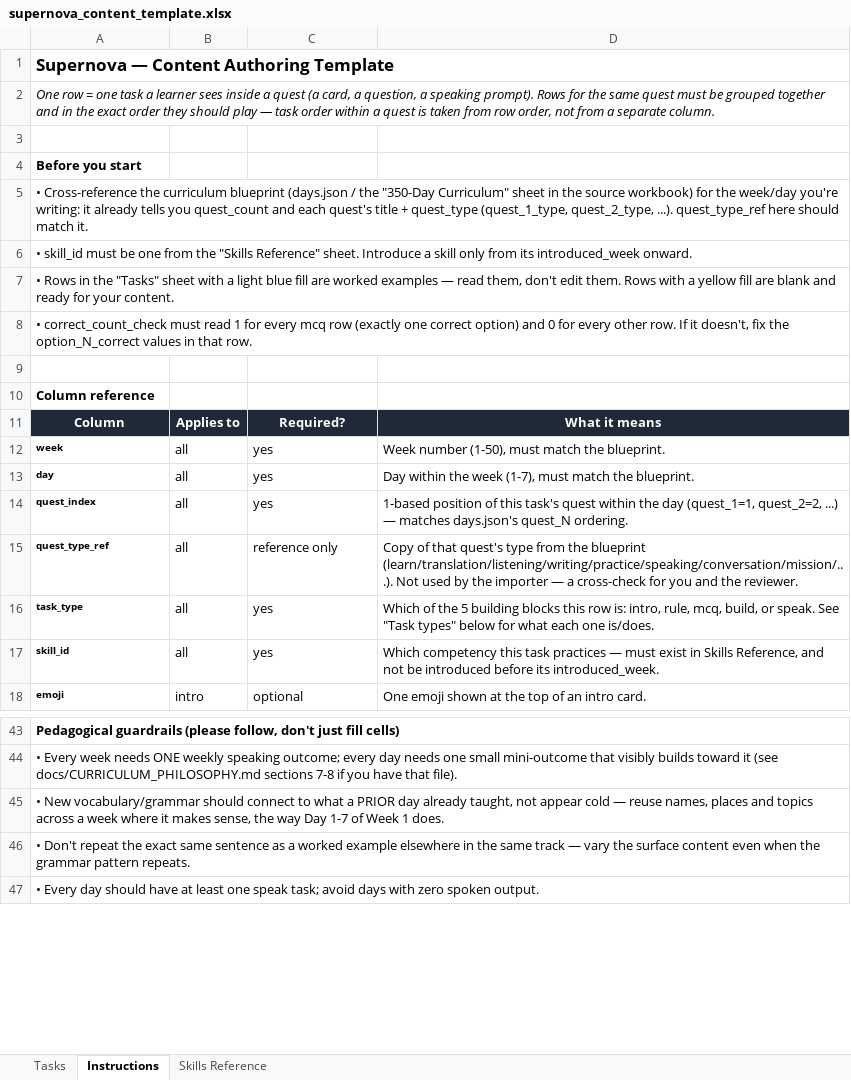
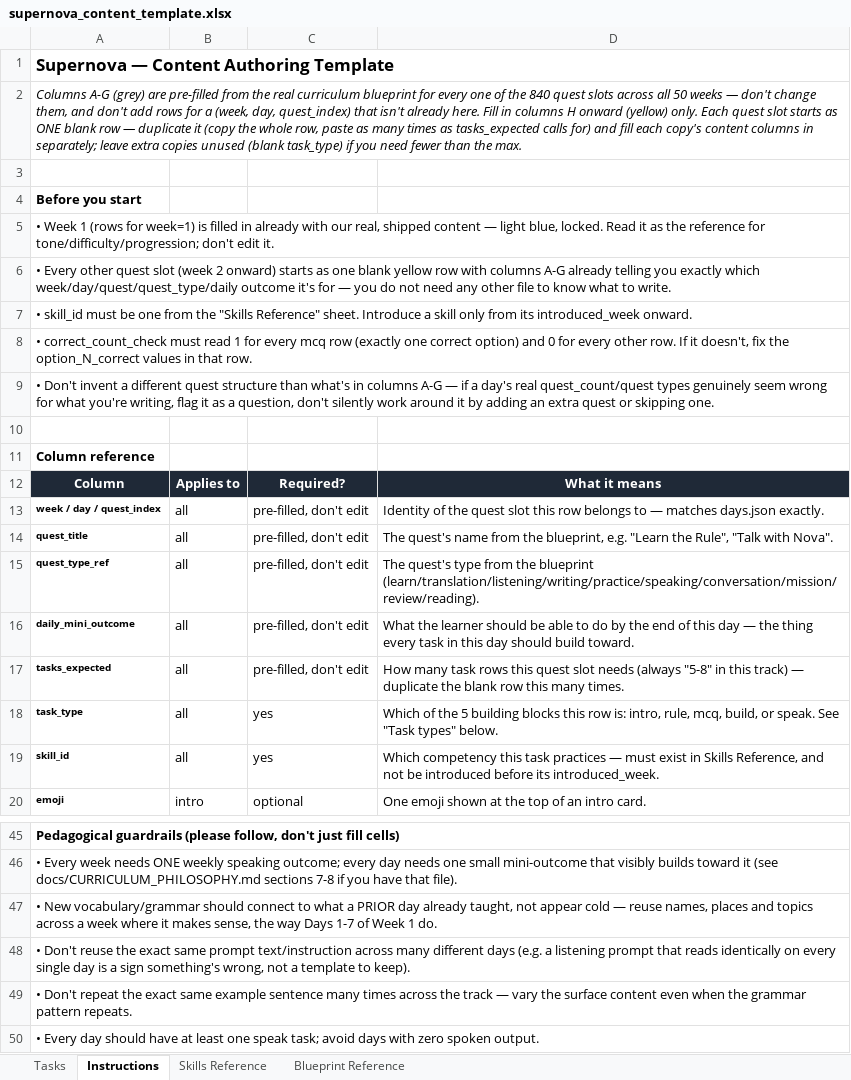
Before and after one commit to shashankdobhal/SuperLearn, an Excel workbook: docs/templates/supernova_content_template.xlsx, sheet Instructions, drawn as a sheet; only a part is shown, gaps mark what is left out; values as stored, in another font and other column widths than the file's, no borders; removed rows and columns are numbered as before the commit, all else as after; the diff names each change by its address in the sheet, - before the commit and + after, or states it on an @@ line.

```diff
--- a/docs/templates/supernova_content_template.xlsx (sheet Instructions)
+++ b/docs/templates/supernova_content_template.xlsx (sheet Instructions)
+sheet tab: Blueprint Reference
-A2: One row = one task a learner sees inside a quest (a card, a question, a speaking prompt). Rows for the same quest must be grouped together and in the exact order they should play — task order within a quest is taken from row order, not from a separate column.
+A2: Columns A-G (grey) are pre-filled from the real curriculum blueprint for every one of the 840 quest slots across all 50 weeks — don't change them, and don't add rows for a (week, day, quest_index) that isn't already here. Fill in columns H onward (yellow) only. Each quest slot starts as ONE blank row — duplicate it (copy the whole row, paste as many times as tasks_expected calls for) and fill each copy's content columns in separately; leave extra copies unused (blank task_type) if you need fewer than the max.
-A5: • Cross-reference the curriculum blueprint (days.json / the "350-Day Curriculum" sheet in the source workbook) for the week/day you're writing: it already tells you quest_count and each quest's title + quest_type (quest_1_type, quest_2_type, ...). quest_type_ref here should match it.
+A5: • Week 1 (rows for week=1) is filled in already with our real, shipped content — light blue, locked. Read it as the reference for tone/difficulty/progression; don't edit it.
+row 6: • Every other quest slot (week 2 onward) starts as one blank yellow row with columns A-G already telling you exactly which week/day/quest/quest_type/daily outcome it's for — you do not need any other file to know what to write.
-row 7: • Rows in the "Tasks" sheet with a light blue fill are worked examples — read them, don't edit them. Rows with a yellow fill are blank and ready for your content.
+row 9: • Don't invent a different quest structure than what's in columns A-G — if a day's real quest_count/quest types genuinely seem wrong for what you're writing, flag it as a question, don't silently work around it by adding an extra quest or skipping one.
-row 12: week | all | yes | Week number (1-50), must match the blueprint.
-row 13: day | all | yes | Day within the week (1-7), must match the blueprint.
-row 14: quest_index | all | yes | 1-based position of this task's quest within the day (quest_1=1, quest_2=2, ...) — matches days.json's quest_N ordering.
+row 13: week / day / quest_index | all | pre-filled, don't edit | Identity of the quest slot this row belongs to — matches days.json exactly.
+row 14: quest_title | all | pre-filled, don't edit | The quest's name from the blueprint, e.g. "Learn the Rule", "Talk with Nova".
-C15: reference only
+C15: pre-filled, don't edit
-D15: Copy of that quest's type from the blueprint (learn/translation/listening/writing/practice/speaking/conversation/mission/...). Not used by the importer — a cross-check for you and the reviewer.
+D15: The quest's type from the blueprint (learn/translation/listening/writing/practice/speaking/conversation/mission/review/reading).
+row 16: daily_mini_outcome | all | pre-filled, don't edit | What the learner should be able to do by the end of this day — the thing every task in this day should build toward.
+row 17: tasks_expected | all | pre-filled, don't edit | How many task rows this quest slot needs (always "5-8" in this track) — duplicate the blank row this many times.
-D18: …"Task types" below for what each one is/does.
+D18: …"Task types" below.
-A47: …the way Day 1-7 of Week 1 does.
+A47: …the way Days 1-7 of Week 1 do.
-A48: • Don't repeat the exact same sentence as a worked example elsewhere in the same track — vary the surface content even when the grammar pattern repeats.
+A48: • Don't reuse the exact same prompt text/instruction across many different days (e.g. a listening prompt that reads identically on every single day is a sign something's wrong, not a template to keep).
+row 49: • Don't repeat the exact same example sentence many times across the track — vary the surface content even when the grammar pattern repeats.
```
Also changed, not shown: sheet Tasks, 4 other files.
